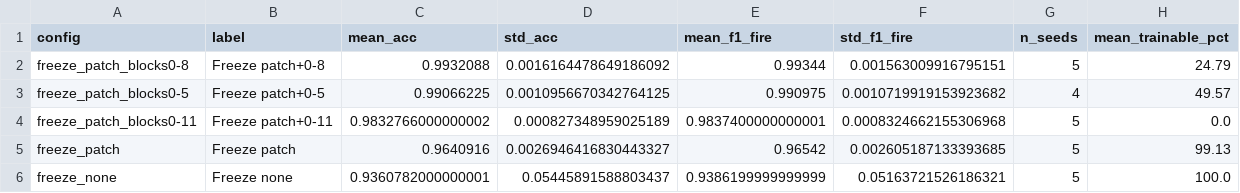
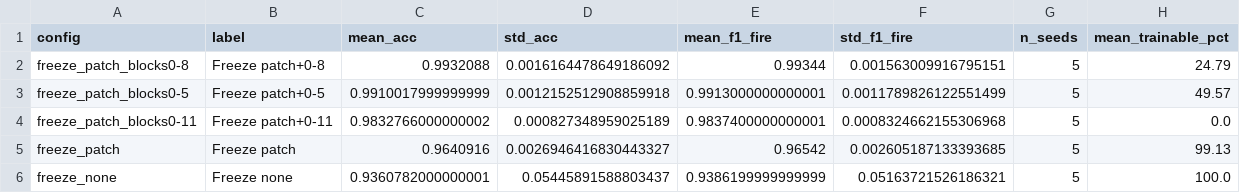
Before and after one commit to ssrhaso/wildfire, a CSV file: results/analysis/vit/summary.csv, drawn as a sheet.

```diff
--- a/results/analysis/vit/summary.csv
+++ b/results/analysis/vit/summary.csv
@@ -2,3 +2,3 @@ config,label,mean_acc,std_acc,mean_f1_fire,std_f1_fire,n_seeds,mean_trainable_pc
 freeze_patch_blocks0-8,Freeze patch+0-8,0.9932088,0.0016164478649186092,0.99344,0.001563009916795151,5,24.79
-freeze_patch_blocks0-5,Freeze patch+0-5,0.99066225,0.0010956670342764125,0.990975,0.0010719919153923682,4,49.57
+freeze_patch_blocks0-5,Freeze patch+0-5,0.9910017999999999,0.0012152512908859918,0.9913000000000001,0.0011789826122551499,5,49.57
 freeze_patch_blocks0-11,Freeze patch+0-11,0.9832766000000002,0.000827348959025189,0.9837400000000001,0.0008324662155306968,5,0.0
```
Also changed, not shown: results/analysis/vit/statistics.csv, 9 other files.
